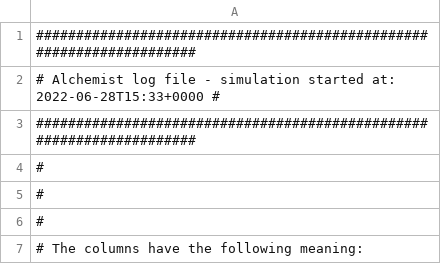
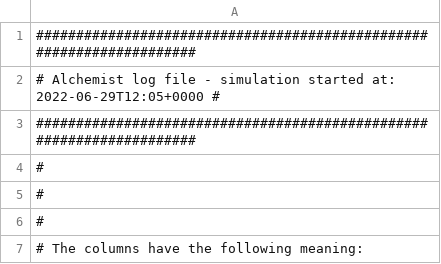
Before and after one commit to ICPS-MicroCity/amusement-park-simulation, a CSV file: data/data.csv, drawn as a sheet; only a part is shown; the diff covers the shown part only.

Commit message:
chore: insert exported data

```diff
--- a/data/data.csv
+++ b/data/data.csv
@@ -1,3 +1,3 @@
 #####################################################################
-# Alchemist log file - simulation started at: 2022-06-28T15:33+0000 #
+# Alchemist log file - simulation started at: 2022-06-29T12:05+0000 #
 #####################################################################
```
Also changed, not shown: 34 added rows and 13 edited cells elsewhere in this file, 1 other file.
